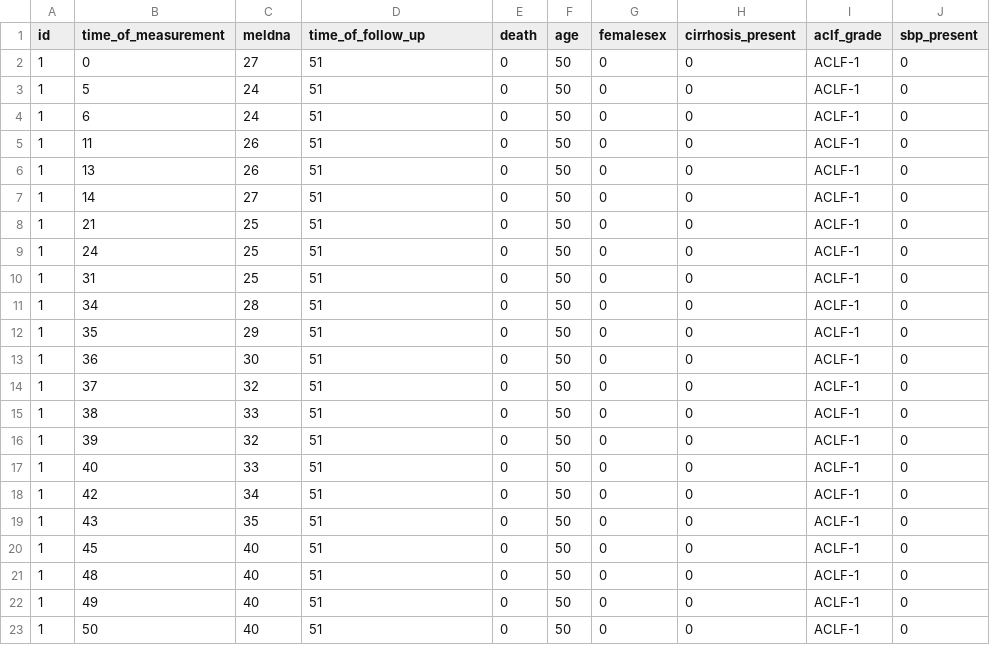
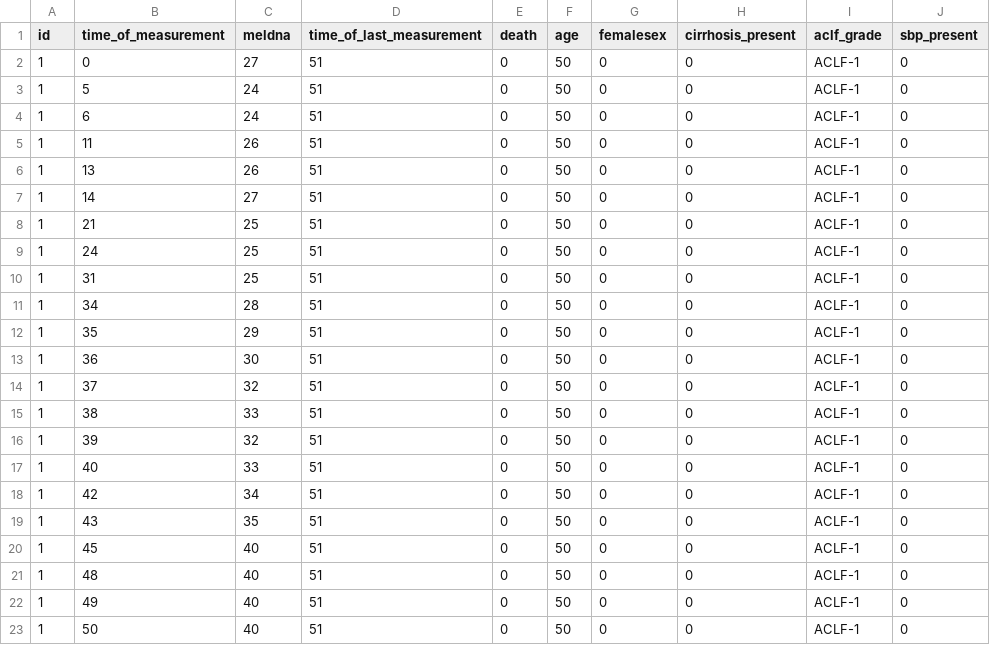
Before and after one commit to BenGoudsmit/ACLF-JM, a CSV file: ACLF-JM test data template.csv, drawn as a sheet; only a part is shown; the diff names each change by its address in the sheet, - before the commit and + after, or states it on an @@ line.

Commit message:
Update ACLF-JM test data template.csv

```diff
--- a/ACLF-JM test data template.csv
+++ b/ACLF-JM test data template.csv
-D1: time_of_follow_up
+D1: time_of_last_measurement
```
